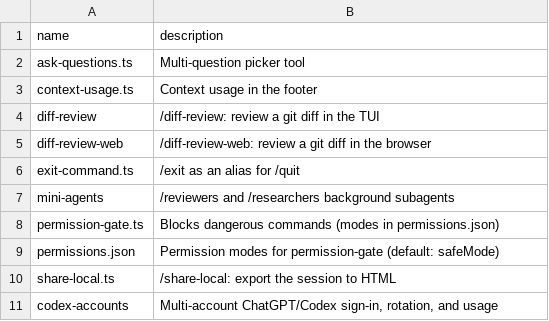
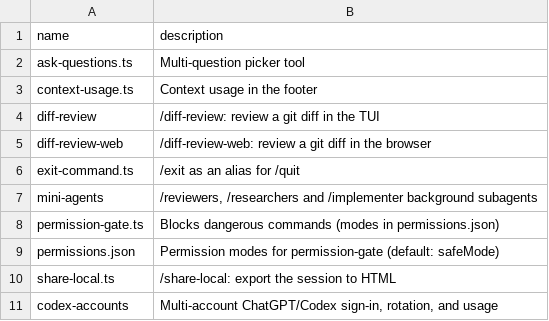
Before and after one commit to Mohammed-Ashour/fresh_start, a TSV file: pi-extensions/manifest.tsv, drawn as a sheet.

Commit message:
feat(mini-agents): add background implementer and non-blocking peek

```diff
--- a/pi-extensions/manifest.tsv
+++ b/pi-extensions/manifest.tsv
@@ -6,3 +6,3 @@ diff-review-web	/diff-review-web: review a git diff in the browser
 exit-command.ts	/exit as an alias for /quit
-mini-agents	/reviewers and /researchers background subagents
+mini-agents	/reviewers, /researchers and /implementer background subagents
 permission-gate.ts	Blocks dangerous commands (modes in permissions.json)
```
Also changed, not shown: 9 other files.
